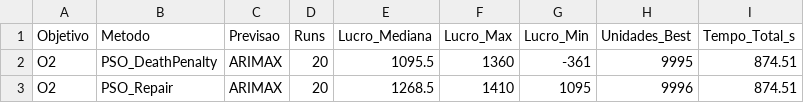
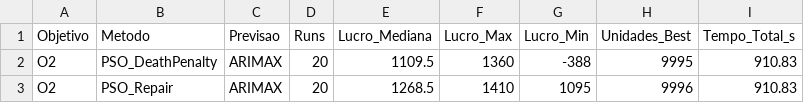
Before and after one commit to pg55893/tiapose2526, a CSV file: otimizacao/PSO/O2/tabela_resumo_PSO_O2.csv, drawn as a sheet.

```diff
--- a/otimizacao/PSO/O2/tabela_resumo_PSO_O2.csv
+++ b/otimizacao/PSO/O2/tabela_resumo_PSO_O2.csv
@@ -1,3 +1,3 @@
 "Objetivo","Metodo","Previsao","Runs","Lucro_Mediana","Lucro_Max","Lucro_Min","Unidades_Best","Tempo_Total_s"
-"O2","PSO_DeathPenalty","ARIMAX",20,1095.5,1360,-361,9995,874.51
-"O2","PSO_Repair","ARIMAX",20,1268.5,1410,1095,9996,874.51
+"O2","PSO_DeathPenalty","ARIMAX",20,1109.5,1360,-388,9995,910.83
+"O2","PSO_Repair","ARIMAX",20,1268.5,1410,1095,9996,910.83
```
Also changed, not shown: otimizacao/PSO/O1/tabela_resumo_PSO_O1.csv, otimizacao/PSO/O2/lucros_runs_PSO_O2.csv, 23 other files.
